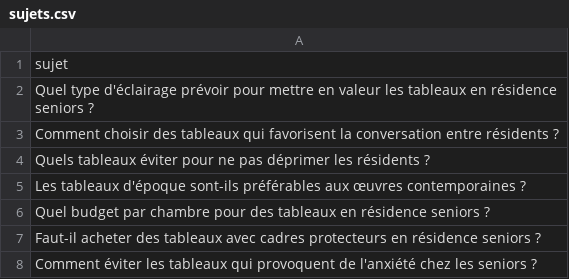
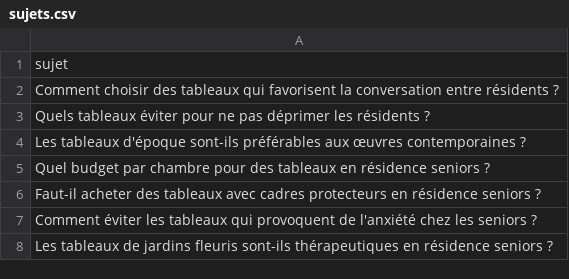
Before and after one commit to Metalosmose21/Residence-senior-1, a CSV file: sujets.csv, drawn as a sheet; only a part is shown; the shorter side is filled out with more unchanged rows; the diff names each change by its address in the sheet, - before the commit and + after, or states it on an @@ line.

```diff
--- a/sujets.csv
+++ b/sujets.csv
-row 2: Quel type d'éclairage prévoir pour mettre en valeur les tableaux en résidence seniors ?
```
Also changed, not shown: sujets_traites.csv.
